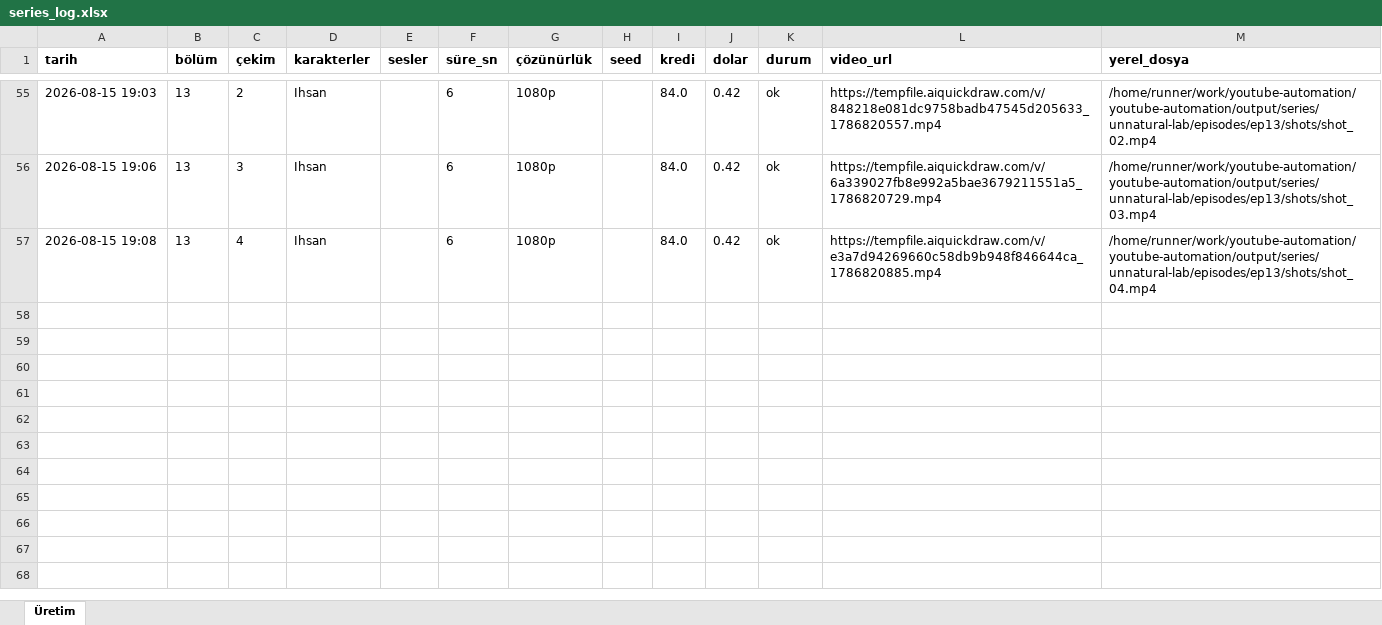
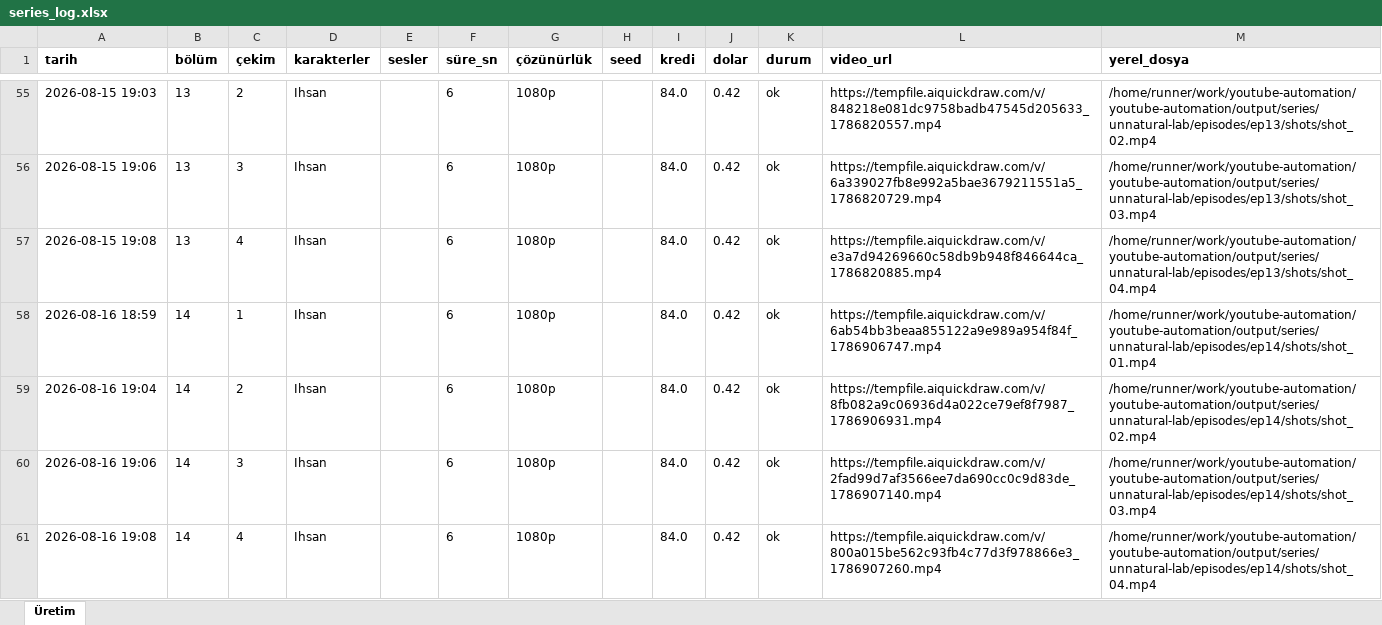
Before and after one commit to Wolkchen00/youtube-automation, an Excel workbook: sentinal_ihsan/unnatural-lab/series_log.xlsx, sheet Üretim, drawn as a sheet; only a part is shown, gaps mark what is left out; values as stored, in another font and other column widths than the file's, no borders; the diff names each change by its address in the sheet, - before the commit and + after, or states it on an @@ line.

```diff
--- a/sentinal_ihsan/unnatural-lab/series_log.xlsx (sheet Üretim)
+++ b/sentinal_ihsan/unnatural-lab/series_log.xlsx (sheet Üretim)
+row 58: 2026-08-16 18:59 | 14 | 1 | Ihsan |  | 6 | 1080p |  | 84.0 | 0.42 | ok | https://tempfile.aiquickdraw.com/v/6ab54bb3beaa855122a9e989a954f84f_1786906747.mp4 | /home/runner/work/youtube-automation/youtube-automation/output/series/unnatural-lab/episodes/ep14/shots/shot_01.mp4
+row 59: 2026-08-16 19:04 | 14 | 2 | Ihsan |  | 6 | 1080p |  | 84.0 | 0.42 | ok | https://tempfile.aiquickdraw.com/v/8fb082a9c06936d4a022ce79ef8f7987_1786906931.mp4 | /home/runner/work/youtube-automation/youtube-automation/output/series/unnatural-lab/episodes/ep14/shots/shot_02.mp4
+row 60: 2026-08-16 19:06 | 14 | 3 | Ihsan |  | 6 | 1080p |  | 84.0 | 0.42 | ok | https://tempfile.aiquickdraw.com/v/2fad99d7af3566ee7da690cc0c9d83de_1786907140.mp4 | /home/runner/work/youtube-automation/youtube-automation/output/series/unnatural-lab/episodes/ep14/shots/shot_03.mp4
+row 61: 2026-08-16 19:08 | 14 | 4 | Ihsan |  | 6 | 1080p |  | 84.0 | 0.42 | ok | https://tempfile.aiquickdraw.com/v/800a015be562c93fb4c77d3f978866e3_1786907260.mp4 | /home/runner/work/youtube-automation/youtube-automation/output/series/unnatural-lab/episodes/ep14/shots/shot_04.mp4
```
Also changed, not shown: 6 other files.
